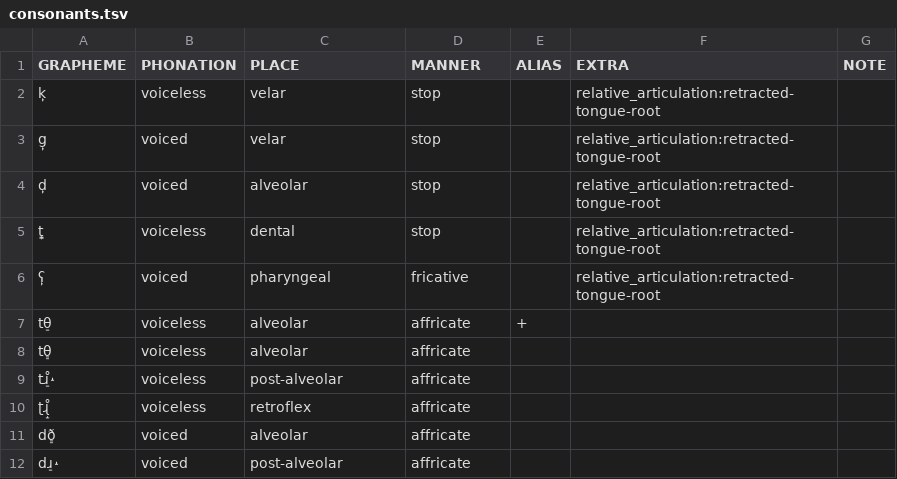
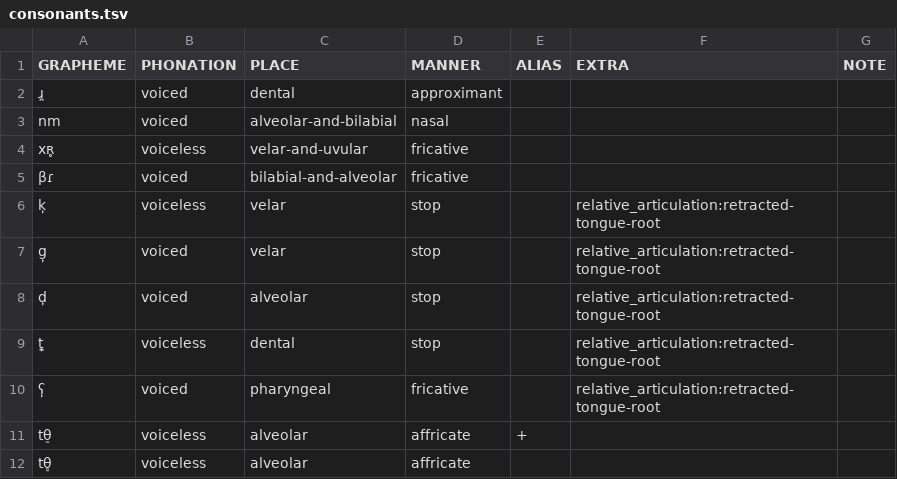
Before and after one commit to cldf-clts/clts, a TSV file: pkg/transcriptionsystems/bipa/consonants.tsv, drawn as a sheet; only a part is shown; the shorter side is filled out with more unchanged rows; the diff names each change by its address in the sheet, - before the commit and + after, or states it on an @@ line.

Commit message:
add approximant detnal

```diff
--- a/pkg/transcriptionsystems/bipa/consonants.tsv
+++ b/pkg/transcriptionsystems/bipa/consonants.tsv
+row 2: ɹ̪ | voiced | dental | approximant
+row 3: nm | voiced | alveolar-and-bilabial | nasal
+row 4: xʀ̥ | voiceless | velar-and-uvular | fricative
+row 5: βɾ | voiced | bilabial-and-alveolar | fricative
```
